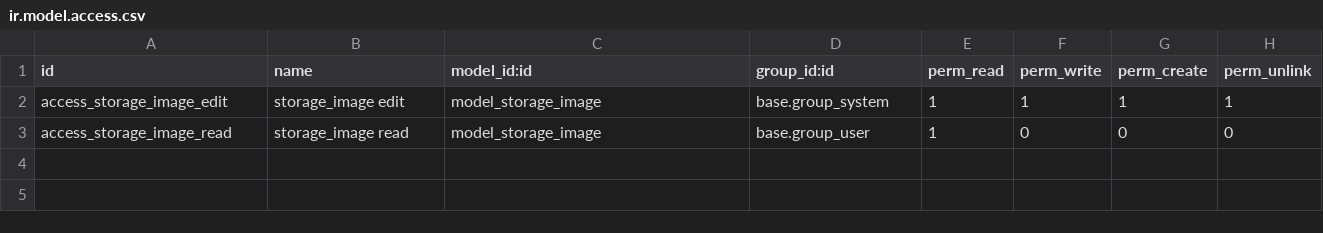
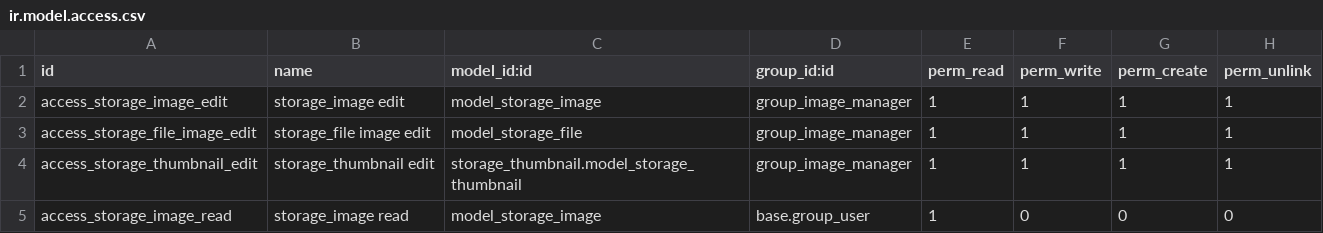
Before and after one commit to thienvh332/storage, a CSV file: storage_image/security/ir.model.access.csv, drawn as a sheet.

Commit message:
[REF] review access right add special group for images, make method for add and removing file on backend private

```diff
--- a/storage_image/security/ir.model.access.csv
+++ b/storage_image/security/ir.model.access.csv
@@ -1,3 +1,5 @@
 id,name,model_id:id,group_id:id,perm_read,perm_write,perm_create,perm_unlink
-access_storage_image_edit,storage_image edit,model_storage_image,base.group_system,1,1,1,1
+access_storage_image_edit,storage_image edit,model_storage_image,group_image_manager,1,1,1,1
+access_storage_file_image_edit,storage_file image edit,model_storage_file,group_image_manager,1,1,1,1
+access_storage_thumbnail_edit,storage_thumbnail edit,storage_thumbnail.model_storage_thumbnail,group_image_manager,1,1,1,1
 access_storage_image_read,storage_image read,model_storage_image,base.group_user,1,0,0,0
```
Also changed, not shown: 7 other files.
